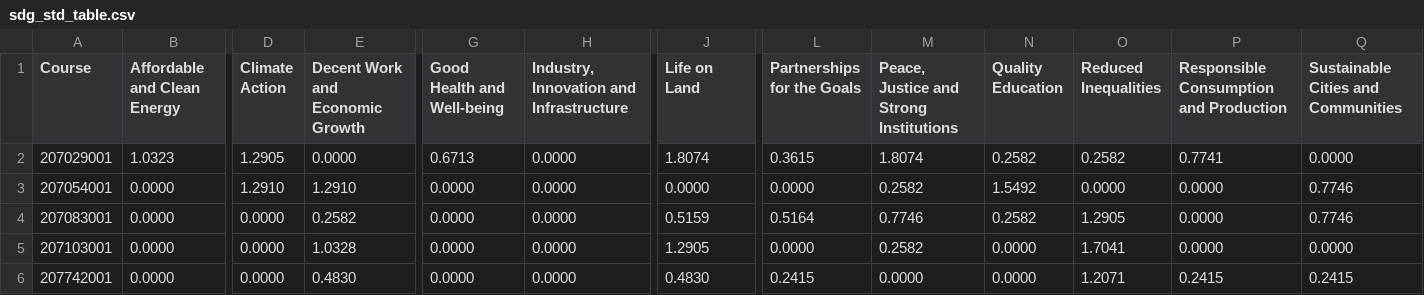
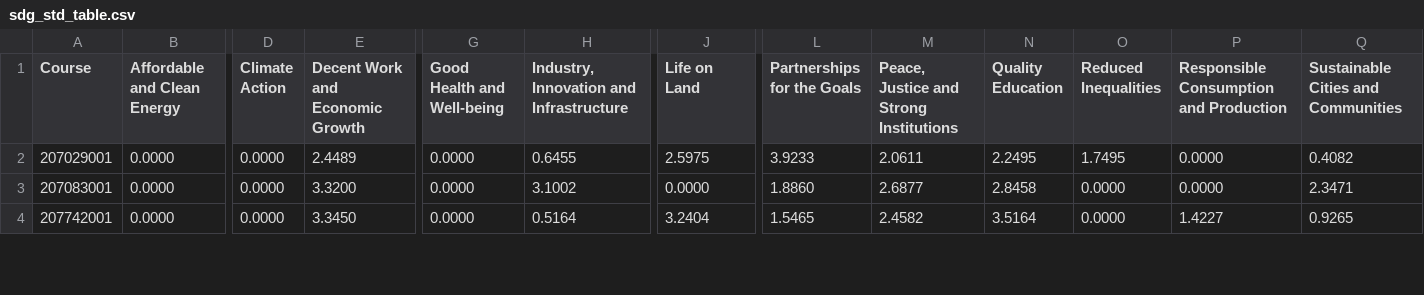
Before and after one commit to EricLiu750501/NCCU-Course-SDGs-Correspondence-Analyser, a CSV file: src/courseCrawl/experiment/repeat/sdg_std_table.csv, drawn as a sheet; only a part is shown, gaps mark what is left out; removed rows and columns are numbered as before the commit, all else as after; rows hold the shown columns only; the diff covers the shown part only; the diff names each change by its address in the sheet, - before the commit and + after, or states it on an @@ line.

```diff
--- a/src/courseCrawl/experiment/repeat/sdg_std_table.csv
+++ b/src/courseCrawl/experiment/repeat/sdg_std_table.csv
-B2 (Affordable and Clean Energy): 1.0323
+B2 (Affordable and Clean Energy): 0.0000
-D2 (Climate Action): 1.2905
+D2 (Climate Action): 0.0000
-E2 (Decent Work and Economic Growth): 0.0000
+E2 (Decent Work and Economic Growth): 2.4489
-G2 (Good Health and Well-being): 0.6713
+G2 (Good Health and Well-being): 0.0000
-H2: 0.0000
+H2: 0.6455
-J2 (Life on Land): 1.8074
+J2 (Life on Land): 2.5975
-L2 (Partnerships for the Goals): 0.3615
+L2 (Partnerships for the Goals): 3.9233
-M2: 1.8074
+M2: 2.0611
-N2 (Quality Education): 0.2582
+N2 (Quality Education): 2.2495
-O2 (Reduced Inequalities): 0.2582
+O2 (Reduced Inequalities): 1.7495
-P2: 0.7741
+P2: 0.0000
-Q2: 0.0000
+Q2: 0.4082
-row 3: 207054001 | 0.0000 | 1.2910 | 1.2910 | 0.0000 | 0.0000 | 0.0000 | 0.0000 | 0.2582 | 1.5492 | 0.0000 | 0.0000 | 0.7746
-E3 (Decent Work and Economic Growth): 0.2582
+E3 (Decent Work and Economic Growth): 3.3200
-H3: 0.0000
+H3: 3.1002
-J3 (Life on Land): 0.5159
+J3 (Life on Land): 0.0000
-L3 (Partnerships for the Goals): 0.5164
+L3 (Partnerships for the Goals): 1.8860
-M3: 0.7746
+M3: 2.6877
-N3 (Quality Education): 0.2582
+N3 (Quality Education): 2.8458
-O3 (Reduced Inequalities): 1.2905
+O3 (Reduced Inequalities): 0.0000
-Q3: 0.7746
+Q3: 2.3471
-row 5: 207103001 | 0.0000 | 0.0000 | 1.0328 | 0.0000 | 0.0000 | 1.2905 | 0.0000 | 0.2582 | 0.0000 | 1.7041 | 0.0000 | 0.0000
-E4 (Decent Work and Economic Growth): 0.4830
+E4 (Decent Work and Economic Growth): 3.3450
-H4: 0.0000
+H4: 0.5164
-J4 (Life on Land): 0.4830
+J4 (Life on Land): 3.2404
-L4 (Partnerships for the Goals): 0.2415
+L4 (Partnerships for the Goals): 1.5465
-M4: 0.0000
+M4: 2.4582
-N4 (Quality Education): 0.0000
+N4 (Quality Education): 3.5164
-O4 (Reduced Inequalities): 1.2071
+O4 (Reduced Inequalities): 0.0000
-P4: 0.2415
+P4: 1.4227
-Q4: 0.2415
+Q4: 0.9265
```
Also changed, not shown: 1 removed row and 63 edited cells elsewhere in this file, src/courseCrawl/experiment/repeat/sdg_mean_table.csv, 14 other files.
